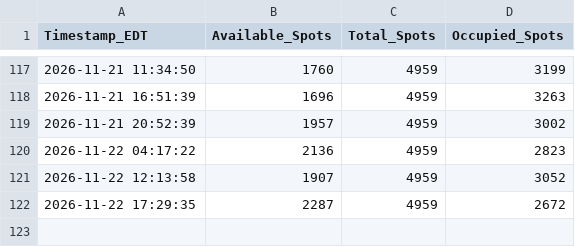
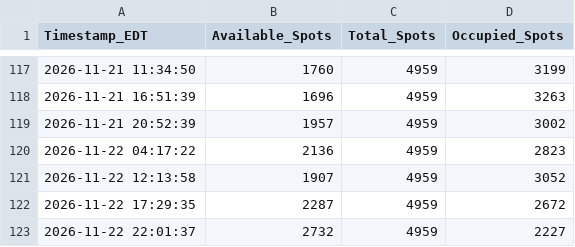
Before and after one commit to djhauth/bwi-parking-logger, a CSV file: bwi_parking_data.csv, drawn as a sheet; only a part is shown, gaps mark what is left out.

```diff
--- a/bwi_parking_data.csv
+++ b/bwi_parking_data.csv
@@ -122 +122,2 @@ Timestamp_EDT,Available_Spots,Total_Spots,Occupied_Spots
 2026-11-22 17:29:35,2287,4959,2672
+2026-11-22 22:01:37,2732,4959,2227
```
